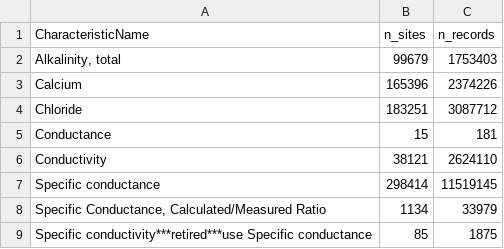
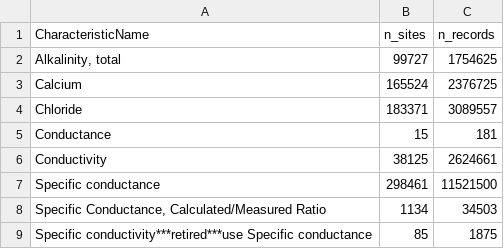
Before and after one commit to lindsayplatt/state-of-freshwater, a CSV file: 1_inventory/log/summary_wqp_inventory.csv, drawn as a sheet.

```diff
--- a/1_inventory/log/summary_wqp_inventory.csv
+++ b/1_inventory/log/summary_wqp_inventory.csv
@@ -1,9 +1,9 @@
 CharacteristicName,n_sites,n_records
-"Alkalinity, total",99679,1753403
-Calcium,165396,2374226
-Chloride,183251,3087712
+"Alkalinity, total",99727,1754625
+Calcium,165524,2376725
+Chloride,183371,3089557
 Conductance,15,181
-Conductivity,38121,2624110
-Specific conductance,298414,11519145
-"Specific Conductance, Calculated/Measured Ratio",1134,33979
+Conductivity,38125,2624661
+Specific conductance,298461,11521500
+"Specific Conductance, Calculated/Measured Ratio",1134,34503
 Specific conductivity***retired***use Specific conductance,85,1875
```
Also changed, not shown: 2_download/log/summary_wqp_data.csv, 3_harmonize/log/wqp_records_summary.csv, 1 other file.
